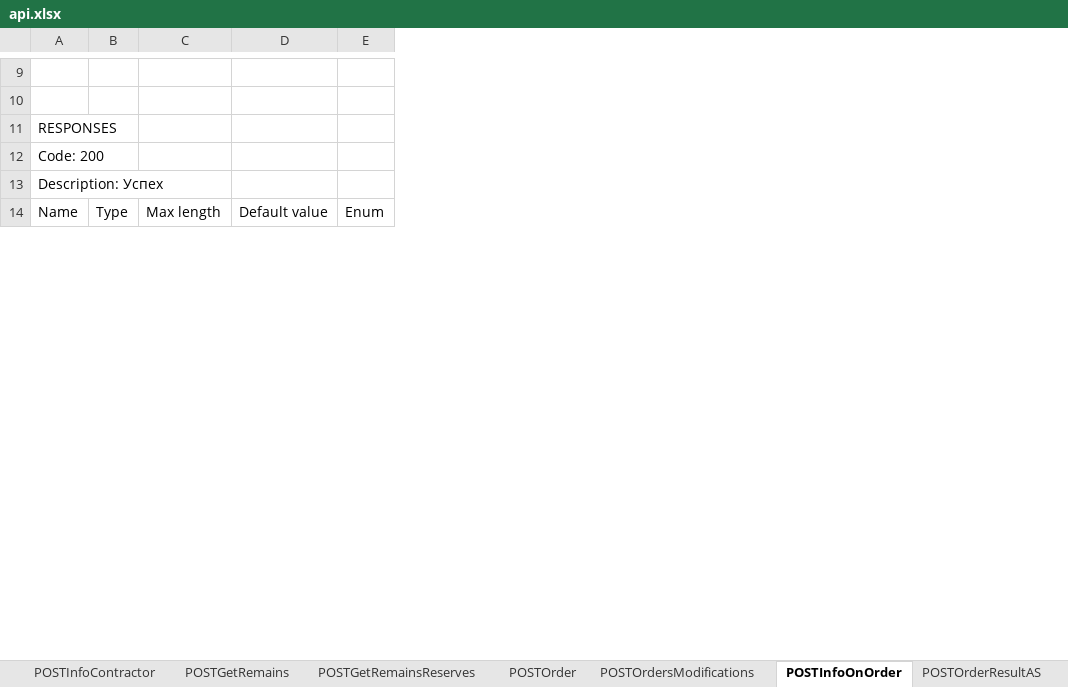
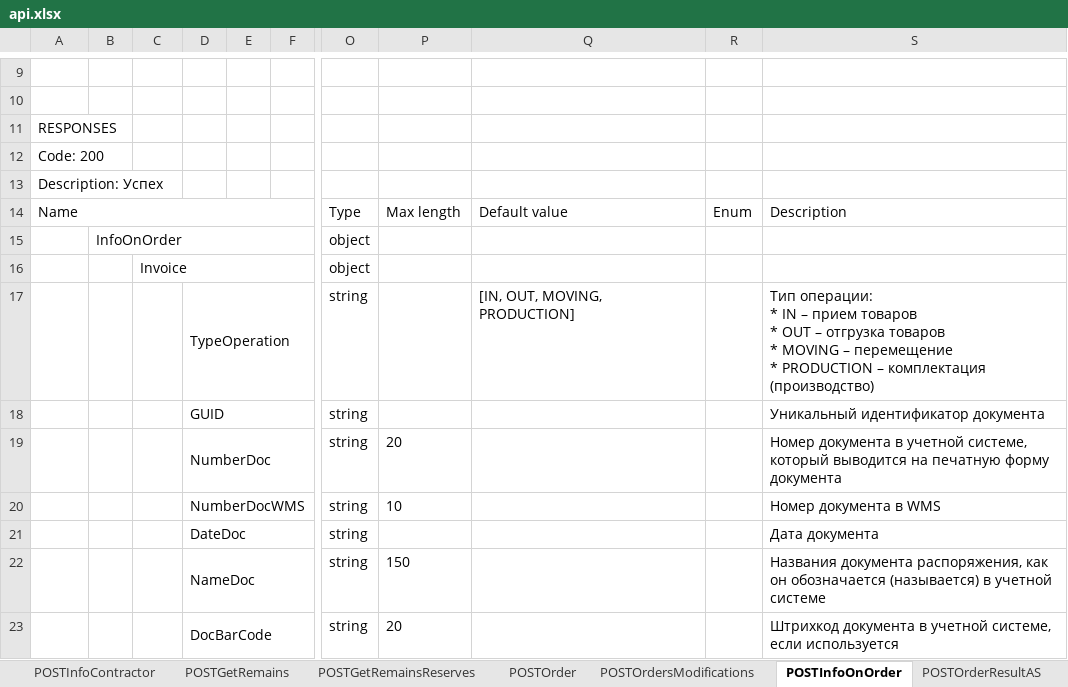
Before and after one commit to DmitriySahno/SwaggerToExcel, an Excel workbook: src/main/resources/output/api.xlsx, sheet POSTInfoOnOrder, drawn as a sheet; only a part is shown, gaps mark what is left out; values as stored, in another font and other column widths than the file's, no borders; removed rows and columns are numbered as before the commit, all else as after; rows hold the shown columns only; ↵ is a line break in a cell; the diff covers the shown part only; the diff names each change by its address in the sheet, - before the commit and + after, or states it on an @@ line.

```diff
--- a/src/main/resources/output/api.xlsx (sheet POSTInfoOnOrder)
+++ b/src/main/resources/output/api.xlsx (sheet POSTInfoOnOrder)
+column B, empty
-column C, row 14: Max length
-column D, row 14: Default value
-column E, row 14: Enum
+column D, empty
+column E, empty
+column F, empty
+column O, row 14: Type
+column P, row 14: Max length
+column Q, row 14: Default value
+column R, row 14: Enum
+column S, row 14: Description
+A14:N14 merged
-C14: Type
+C14: (empty)
+row 15:  | InfoOnOrder |  |  |  |  | object
+row 16:  |  | Invoice |  |  |  | object
+row 17:  |  |  | TypeOperation |  |  | string |  | [IN, OUT, MOVING, PRODUCTION] |  | Тип операции: ↵ * IN – прием товаров ↵ * OUT – отгрузка товаров ↵ * MOVING – перемещение ↵ * PRODUCTION – комплектация (производство)
+row 18:  |  |  | GUID |  |  | string |  |  |  | Уникальный идентификатор документа
+row 19:  |  |  | NumberDoc |  |  | string | 20 |  |  | Номер документа в учетной системе, который выводится на печатную форму документа
+row 20:  |  |  | NumberDocWMS |  |  | string | 10 |  |  | Номер документа в WMS
+row 21:  |  |  | DateDoc |  |  | string |  |  |  | Дата документа
+row 22:  |  |  | NameDoc |  |  | string | 150 |  |  | Названия документа распоряжения, как он обозначается (называется) в учетной системе
+row 23:  |  |  | DocBarCode |  |  | string | 20 |  |  | Штрихкод документа в учетной системе, если используется
```
Also changed, not shown: 393 added rows, 7 added columns, 11 edited cells and merged cells elsewhere in this sheet, sheet POSTOrder, sheet POSTReturnsByOrder, sheet POSTGetOrderStatus, sheet POSTInfoOnCrossTransit, sheet POSTCrossTransit, sheet POSTReclamation, 15 more sheets, 5 other files.
